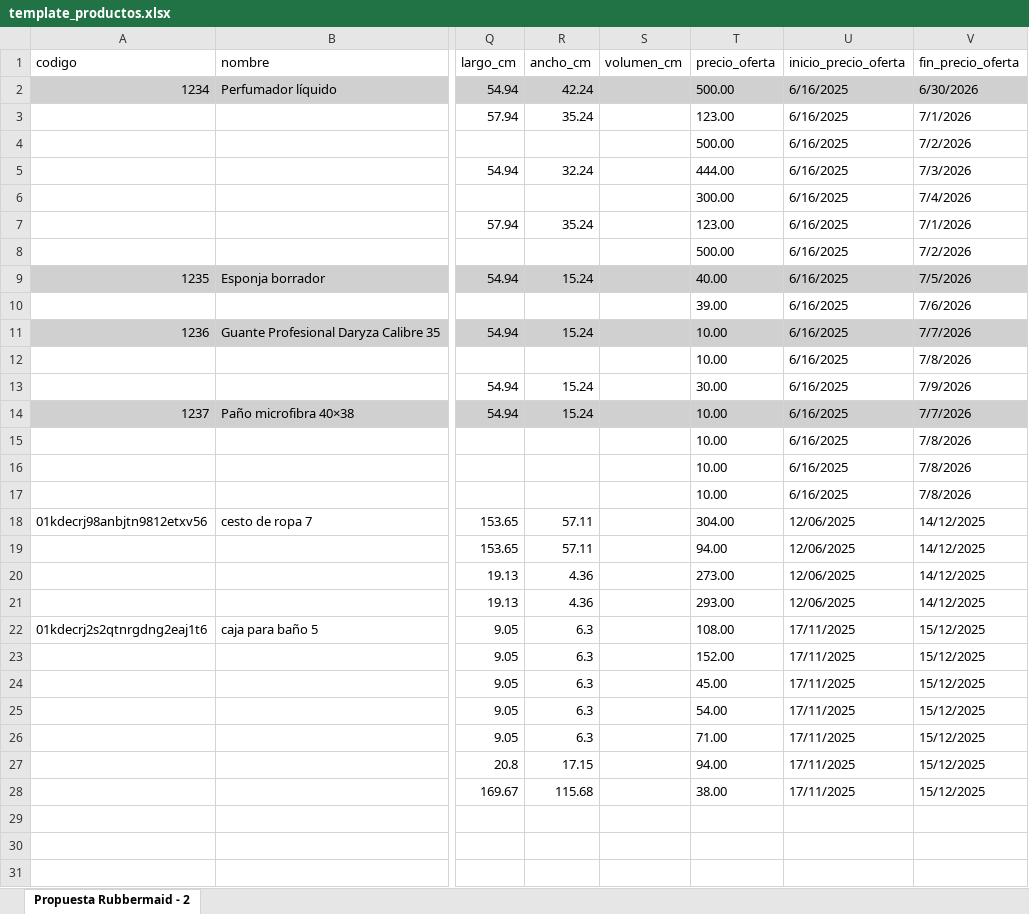
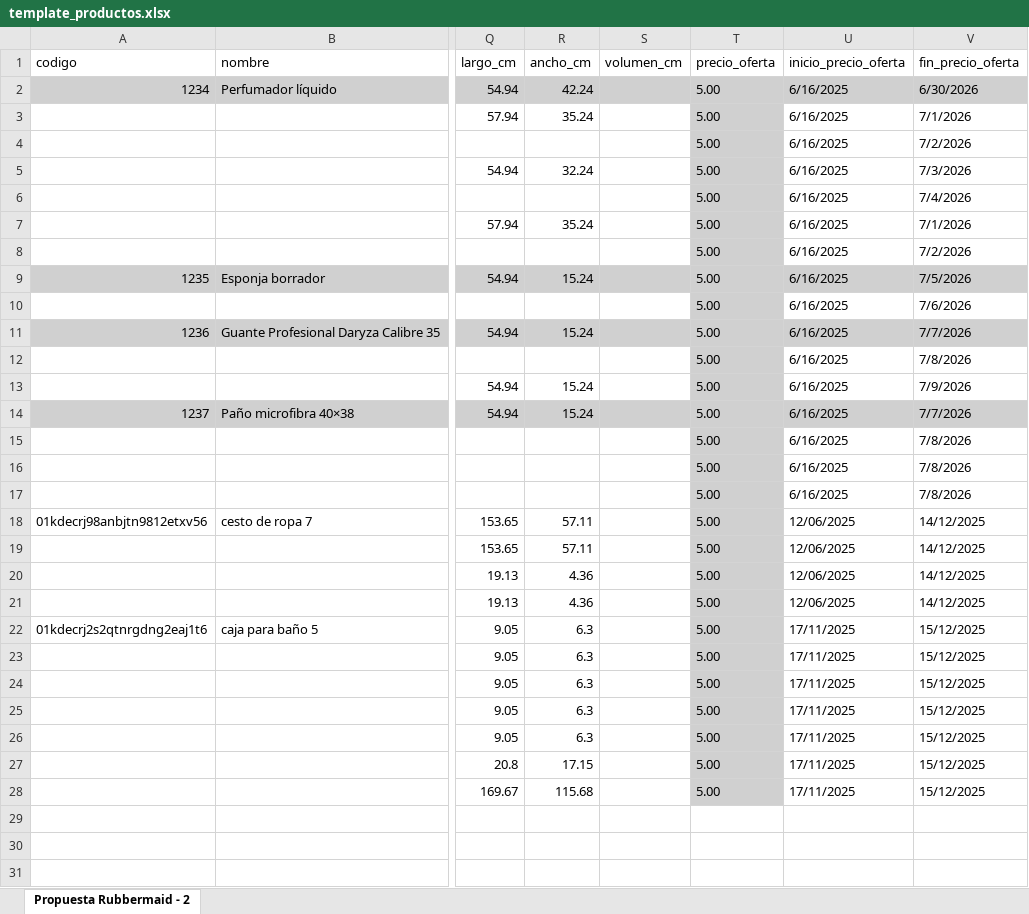
Before and after one commit to PLAY-Group-Latam/daryza-core, an Excel workbook: public/template_productos.xlsx, sheet Propuesta Rubbermaid - 2, drawn as a sheet; only a part is shown, gaps mark what is left out; values as stored, in another font and other column widths than the file's, no borders; charts and pictures not drawn; the diff names each change by its address in the sheet, - before the commit and + after, or states it on an @@ line.

Commit message:
feat: products

```diff
--- a/public/template_productos.xlsx (sheet Propuesta Rubbermaid - 2)
+++ b/public/template_productos.xlsx (sheet Propuesta Rubbermaid - 2)
-T2 (precio_oferta): 500.00
+T2 (precio_oferta): 5.00
-T3 (precio_oferta): 123.00
+T3 (precio_oferta): 5.00
-T3:T8 fill: none
+T3:T8 fill: #D0D0D0
-T4 (precio_oferta): 500.00
+T4 (precio_oferta): 5.00
-T5 (precio_oferta): 444.00
+T5 (precio_oferta): 5.00
-T6 (precio_oferta): 300.00
+T6 (precio_oferta): 5.00
-T7 (precio_oferta): 123.00
+T7 (precio_oferta): 5.00
-T8 (precio_oferta): 500.00
+T8 (precio_oferta): 5.00
-T9 (precio_oferta): 40.00
+T9 (precio_oferta): 5.00
-T10 (precio_oferta): 39.00
+T10 (precio_oferta): 5.00
-T10 fill: none
+T10 fill: #D0D0D0
-T11:T12 (precio_oferta): 10.00
+T11:T12 (precio_oferta): 5.00
-T12:T13 fill: none
+T12:T13 fill: #D0D0D0
-T13 (precio_oferta): 30.00
+T13 (precio_oferta): 5.00
-T14:T17 (precio_oferta): 10.00
+T14:T17 (precio_oferta): 5.00
-T15:T28 fill: none
+T15:T28 fill: #D0D0D0
-T18 (precio_oferta): 304.00
+T18 (precio_oferta): 5.00
-T19 (precio_oferta): 94.00
+T19 (precio_oferta): 5.00
-T20 (precio_oferta): 273.00
+T20 (precio_oferta): 5.00
-T21 (precio_oferta): 293.00
+T21 (precio_oferta): 5.00
-T22 (precio_oferta): 108.00
+T22 (precio_oferta): 5.00
-T23 (precio_oferta): 152.00
+T23 (precio_oferta): 5.00
-T24 (precio_oferta): 45.00
+T24 (precio_oferta): 5.00
-T25 (precio_oferta): 54.00
+T25 (precio_oferta): 5.00
-T26 (precio_oferta): 71.00
+T26 (precio_oferta): 5.00
-T27 (precio_oferta): 94.00
+T27 (precio_oferta): 5.00
-T28 (precio_oferta): 38.00
+T28 (precio_oferta): 5.00
```
Also changed, not shown: charts or pictures, 10 other files.
